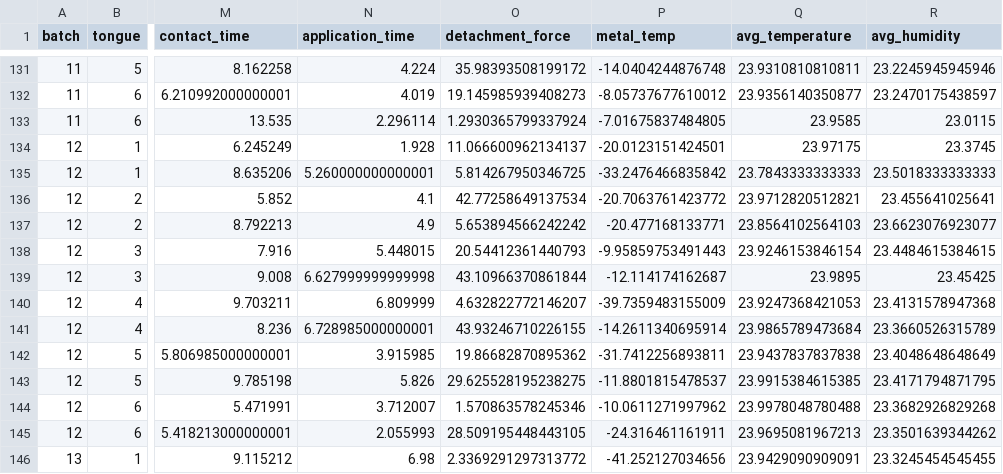
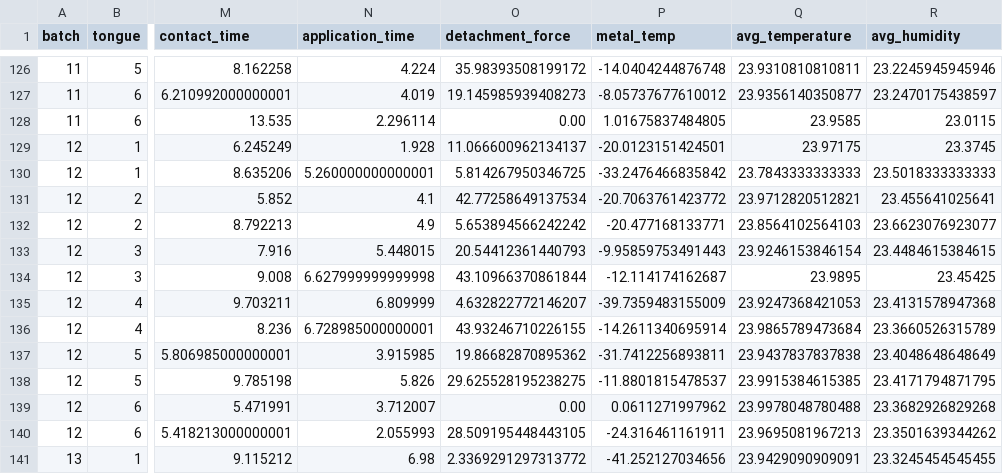
Before and after one commit to sjarmund/master-thesis-25, a CSV file: data_analysis/final_dataset_newton.csv, drawn as a sheet; only a part is shown, gaps mark what is left out; addresses are those after the commit; the diff covers the shown part only; the diff names each change by its address in the sheet, - before the commit and + after, or states it on an @@ line.

```diff
--- a/data_analysis/final_dataset_newton.csv
+++ b/data_analysis/final_dataset_newton.csv
-O128 (detachment_force): 1.2930365799337924
+O128 (detachment_force): 0.00
-P128 (metal_temp): -7.01675837484805
+P128 (metal_temp): 1.01675837484805
-O139 (detachment_force): 1.570863578245346
+O139 (detachment_force): 0.00
-P139 (metal_temp): -10.0611271997962
+P139 (metal_temp): 0.0611271997962
```
Also changed, not shown: 5 removed rows and 2 edited cells elsewhere in this file.
